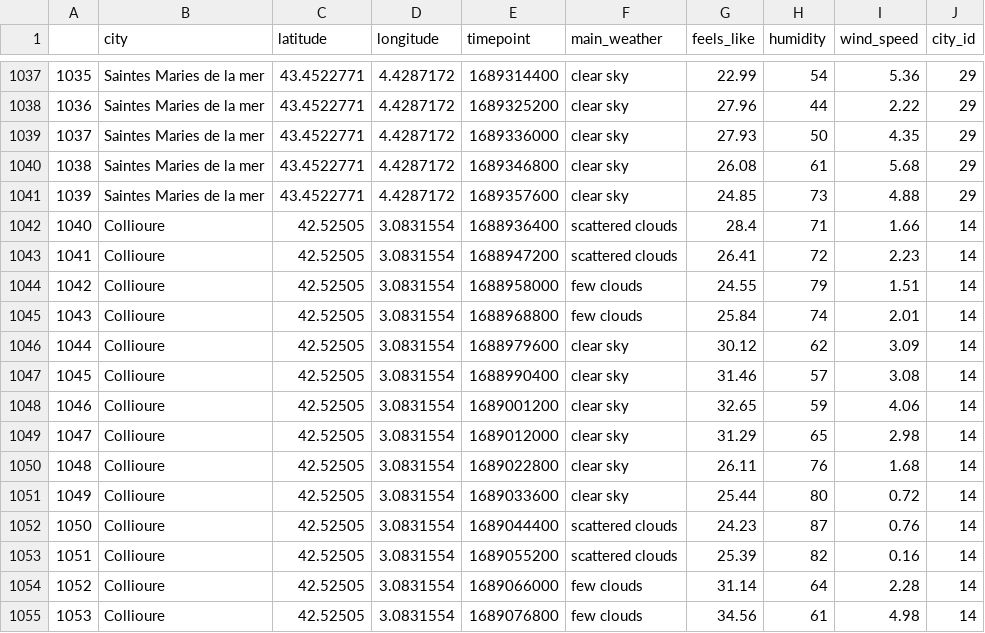
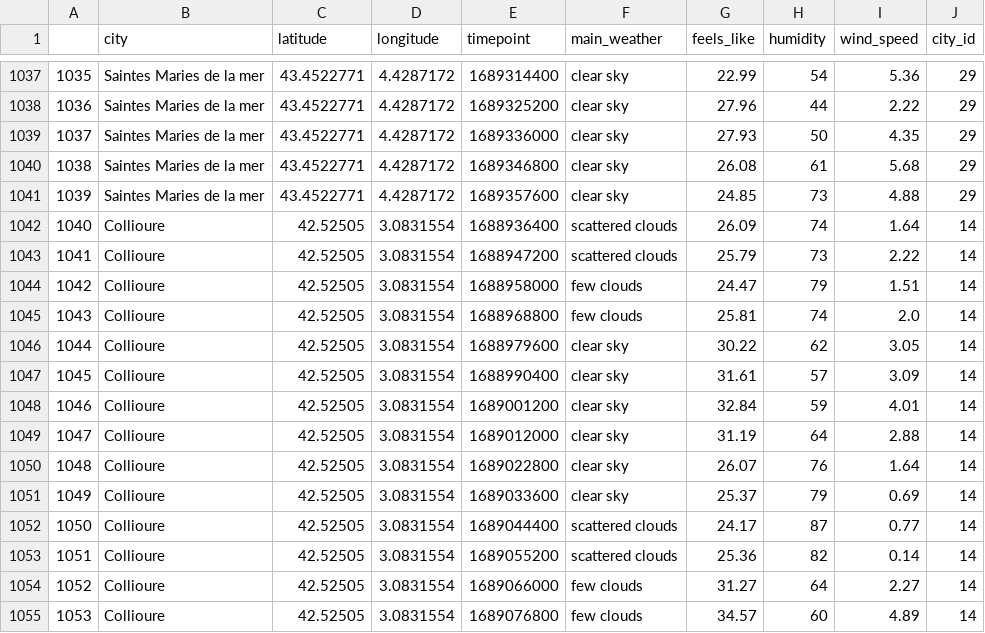
Before and after one commit to elodiesune/Bloc_1_PROJECT_Kayak, a CSV file: scrap_results/forecast_weather_35cities.csv, drawn as a sheet; only a part is shown, gaps mark what is left out; the diff covers the shown part only.

```diff
--- a/scrap_results/forecast_weather_35cities.csv
+++ b/scrap_results/forecast_weather_35cities.csv
@@ -1041,15 +1041,15 @@
 1039,Saintes Maries de la mer,43.4522771,4.4287172,1689357600,clear sky,24.85,73,4.88,29
-1040,Collioure,42.52505,3.0831554,1688936400,scattered clouds,28.4,71,1.66,14
-1041,Collioure,42.52505,3.0831554,1688947200,scattered clouds,26.41,72,2.23,14
-1042,Collioure,42.52505,3.0831554,1688958000,few clouds,24.55,79,1.51,14
-1043,Collioure,42.52505,3.0831554,1688968800,few clouds,25.84,74,2.01,14
-1044,Collioure,42.52505,3.0831554,1688979600,clear sky,30.12,62,3.09,14
-1045,Collioure,42.52505,3.0831554,1688990400,clear sky,31.46,57,3.08,14
-1046,Collioure,42.52505,3.0831554,1689001200,clear sky,32.65,59,4.06,14
-1047,Collioure,42.52505,3.0831554,1689012000,clear sky,31.29,65,2.98,14
-1048,Collioure,42.52505,3.0831554,1689022800,clear sky,26.11,76,1.68,14
-1049,Collioure,42.52505,3.0831554,1689033600,clear sky,25.44,80,0.72,14
-1050,Collioure,42.52505,3.0831554,1689044400,scattered clouds,24.23,87,0.76,14
-1051,Collioure,42.52505,3.0831554,1689055200,scattered clouds,25.39,82,0.16,14
-1052,Collioure,42.52505,3.0831554,1689066000,few clouds,31.14,64,2.28,14
-1053,Collioure,42.52505,3.0831554,1689076800,few clouds,34.56,61,4.98,14
+1040,Collioure,42.52505,3.0831554,1688936400,scattered clouds,26.09,74,1.64,14
+1041,Collioure,42.52505,3.0831554,1688947200,scattered clouds,25.79,73,2.22,14
+1042,Collioure,42.52505,3.0831554,1688958000,few clouds,24.47,79,1.51,14
+1043,Collioure,42.52505,3.0831554,1688968800,few clouds,25.81,74,2.0,14
+1044,Collioure,42.52505,3.0831554,1688979600,clear sky,30.22,62,3.05,14
+1045,Collioure,42.52505,3.0831554,1688990400,clear sky,31.61,57,3.09,14
+1046,Collioure,42.52505,3.0831554,1689001200,clear sky,32.84,59,4.01,14
+1047,Collioure,42.52505,3.0831554,1689012000,clear sky,31.19,64,2.88,14
+1048,Collioure,42.52505,3.0831554,1689022800,clear sky,26.07,76,1.64,14
+1049,Collioure,42.52505,3.0831554,1689033600,clear sky,25.37,79,0.69,14
+1050,Collioure,42.52505,3.0831554,1689044400,scattered clouds,24.17,87,0.77,14
+1051,Collioure,42.52505,3.0831554,1689055200,scattered clouds,25.36,82,0.14,14
+1052,Collioure,42.52505,3.0831554,1689066000,few clouds,31.27,64,2.27,14
+1053,Collioure,42.52505,3.0831554,1689076800,few clouds,34.57,60,4.89,14
```
Also changed, not shown: 164 edited cells elsewhere in this file, scrap_results/forecast_weather_top5cities.csv, 1 other file.
